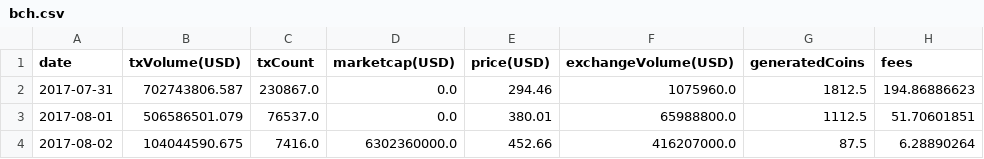
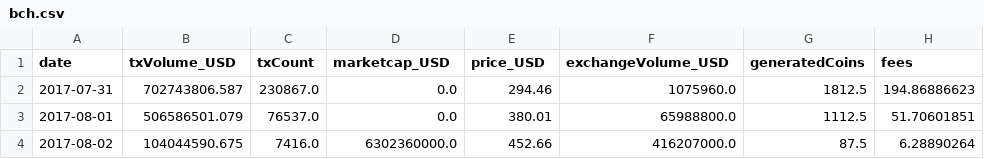
Before and after one commit to Cryptovisor/CryptoVisor, a CSV file: DataSets/bch.csv, drawn as a sheet; only a part is shown.

Commit message:
Update bch.csv

```diff
--- a/DataSets/bch.csv
+++ b/DataSets/bch.csv
@@ -1,2 +1,2 @@
-date,txVolume(USD),txCount,marketcap(USD),price(USD),exchangeVolume(USD),generatedCoins,fees
+date,txVolume_USD,txCount,marketcap_USD,price_USD,exchangeVolume_USD,generatedCoins,fees
 2017-07-31,702743806.587,230867.0,0.0,294.46,1075960.0,1812.5,194.86886623
```
